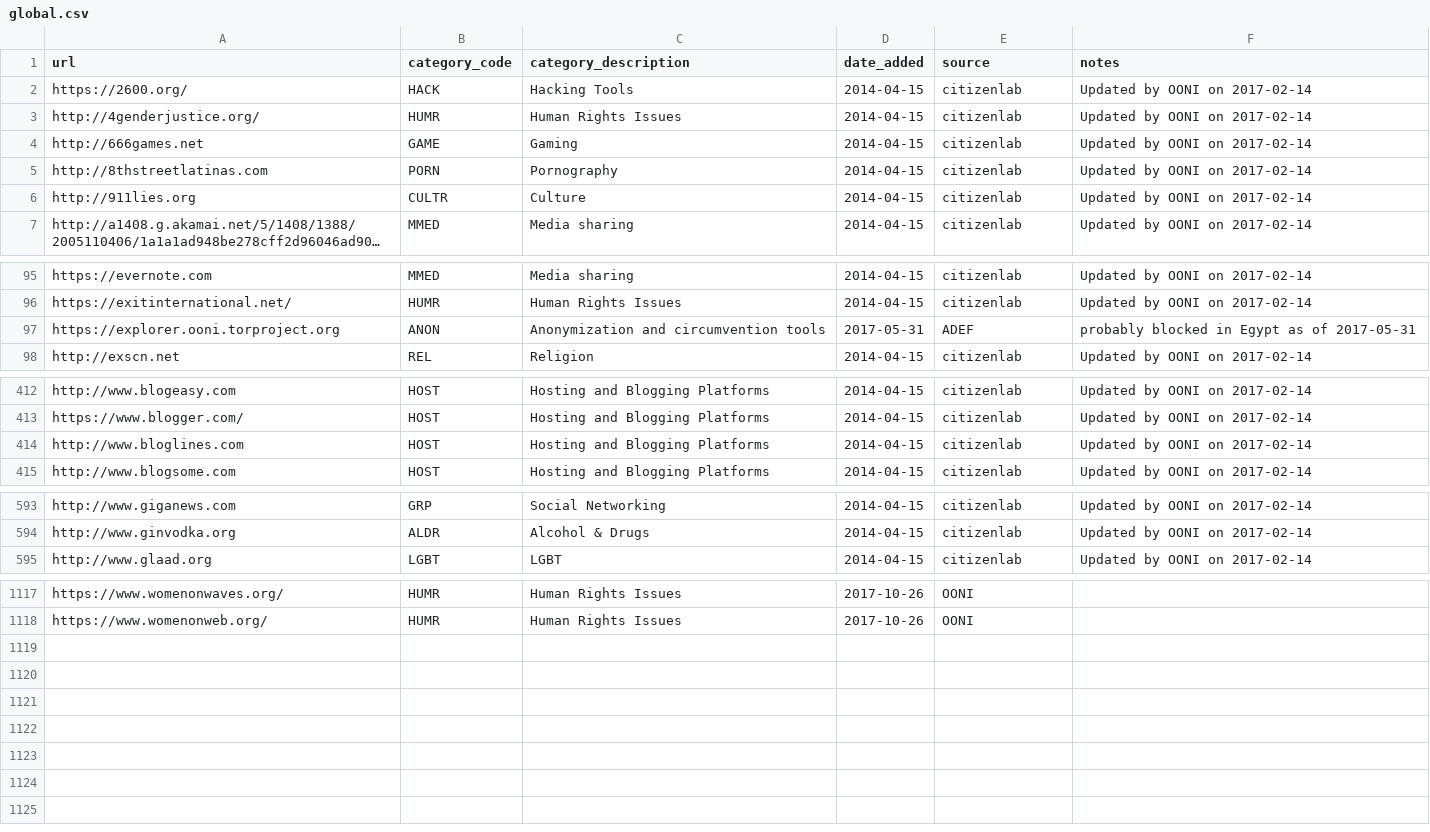
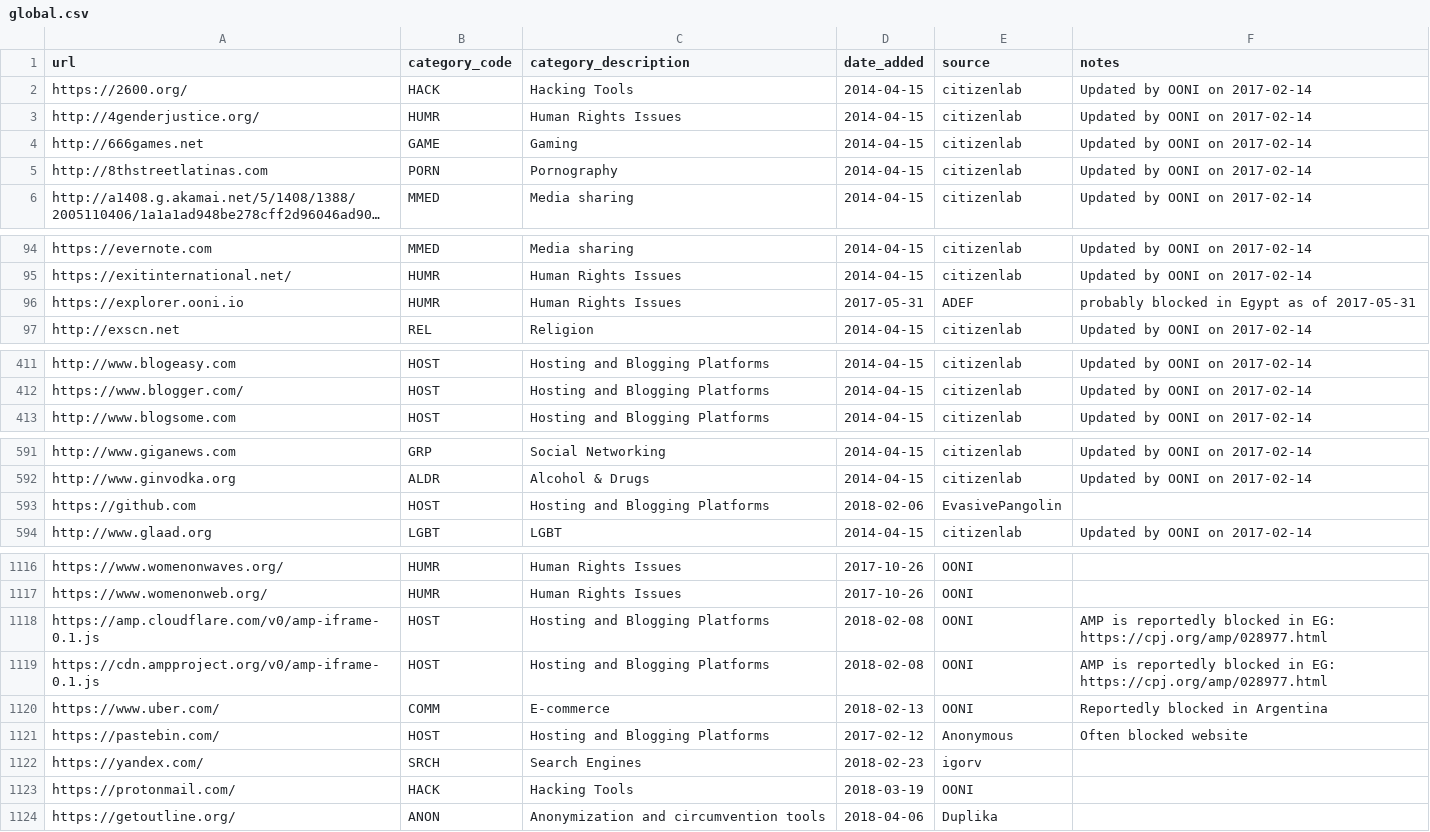
Before and after one commit to ooni/probe-ios, a CSV file: ooniprobe/Resources/test-lists/global.csv, drawn as a sheet; only a part is shown, gaps mark what is left out; long unchanged cells end in …; removed rows and columns are numbered as before the commit, all else as after; the diff names each change by its address in the sheet, - before the commit and + after, or states it on an @@ line.

Commit message:
Updating test list to 59ac7485db37d92839079201af2b660983b2113d

```diff
--- a/ooniprobe/Resources/test-lists/global.csv
+++ b/ooniprobe/Resources/test-lists/global.csv
-row 6: http://911lies.org | CULTR | Culture | 2014-04-15 | citizenlab | Updated by OONI on 2017-02-14
-A96 (url): https://explorer.ooni.torproject.org
+A96 (url): https://explorer.ooni.io
-B96 (category_code): ANON
+B96 (category_code): HUMR
-C96 (category_description): Anonymization and circumvention tools
+C96 (category_description): Human Rights Issues
-row 414: http://www.bloglines.com | HOST | Hosting and Blogging Platforms | 2014-04-15 | citizenlab | Updated by OONI on 2017-02-14
+row 593: https://github.com | HOST | Hosting and Blogging Platforms | 2018-02-06 | EvasivePangolin
+row 1118: https://amp.cloudflare.com/v0/amp-iframe-0.1.js | HOST | Hosting and Blogging Platforms | 2018-02-08 | OONI | AMP is reportedly blocked in EG: https://cpj.org/amp/028977.html
+row 1119: https://cdn.ampproject.org/v0/amp-iframe-0.1.js | HOST | Hosting and Blogging Platforms | 2018-02-08 | OONI | AMP is reportedly blocked in EG: https://cpj.org/amp/028977.html
+row 1120: https://www.uber.com/ | COMM | E-commerce | 2018-02-13 | OONI | Reportedly blocked in Argentina
+row 1121: https://pastebin.com/ | HOST | Hosting and Blogging Platforms | 2017-02-12 | Anonymous | Often blocked website
+row 1122: https://yandex.com/ | SRCH | Search Engines | 2018-02-23 | igorv
+row 1123: https://protonmail.com/ | HACK | Hacking Tools | 2018-03-19 | OONI
+row 1124: https://getoutline.org/ | ANON | Anonymization and circumvention tools | 2018-04-06 | Duplika
```
